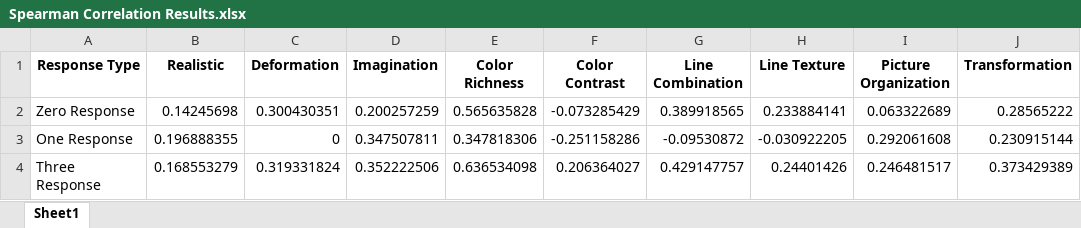
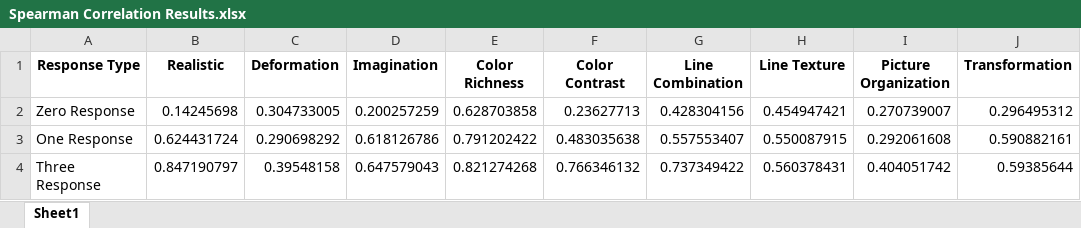
Before and after one commit to yuzengyi/ArtRate, an Excel workbook: analysis/Spearman Correlation Results.xlsx, sheet Sheet1, drawn as a sheet; values as stored, in another font and other column widths than the file's, no borders; the diff names each change by its address in the sheet, - before the commit and + after, or states it on an @@ line.

```diff
--- a/analysis/Spearman Correlation Results.xlsx (sheet Sheet1)
+++ b/analysis/Spearman Correlation Results.xlsx (sheet Sheet1)
-C2 (Deformation): 0.300430351
+C2 (Deformation): 0.304733005
-E2 (Color Richness): 0.565635828
+E2 (Color Richness): 0.628703858
-F2 (Color Contrast): -0.073285429
+F2 (Color Contrast): 0.23627713
-G2 (Line Combination): 0.389918565
+G2 (Line Combination): 0.428304156
-H2 (Line Texture): 0.233884141
+H2 (Line Texture): 0.454947421
-I2 (Picture Organization): 0.063322689
+I2 (Picture Organization): 0.270739007
-J2 (Transformation): 0.28565222
+J2 (Transformation): 0.296495312
-B3 (Realistic): 0.196888355
+B3 (Realistic): 0.624431724
-C3 (Deformation): 0
+C3 (Deformation): 0.290698292
-D3 (Imagination): 0.347507811
+D3 (Imagination): 0.618126786
-E3 (Color Richness): 0.347818306
+E3 (Color Richness): 0.791202422
-F3 (Color Contrast): -0.251158286
+F3 (Color Contrast): 0.483035638
-G3 (Line Combination): -0.09530872
+G3 (Line Combination): 0.557553407
-H3 (Line Texture): -0.030922205
+H3 (Line Texture): 0.550087915
-J3 (Transformation): 0.230915144
+J3 (Transformation): 0.590882161
-B4 (Realistic): 0.168553279
+B4 (Realistic): 0.847190797
-C4 (Deformation): 0.319331824
+C4 (Deformation): 0.39548158
-D4 (Imagination): 0.352222506
+D4 (Imagination): 0.647579043
-E4 (Color Richness): 0.636534098
+E4 (Color Richness): 0.821274268
-F4 (Color Contrast): 0.206364027
+F4 (Color Contrast): 0.766346132
-G4 (Line Combination): 0.429147757
+G4 (Line Combination): 0.737349422
-H4 (Line Texture): 0.24401426
+H4 (Line Texture): 0.560378431
-I4 (Picture Organization): 0.246481517
+I4 (Picture Organization): 0.404051742
-J4 (Transformation): 0.373429389
+J4 (Transformation): 0.59385644
```
Also changed, not shown: analysis/One Response.xlsx, analysis/Pearson Correlation Results.xlsx, 16 other files.
